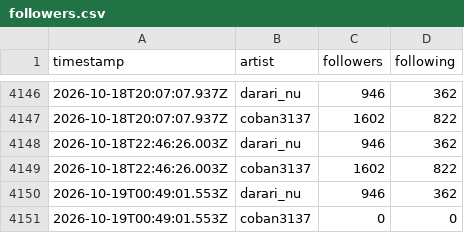
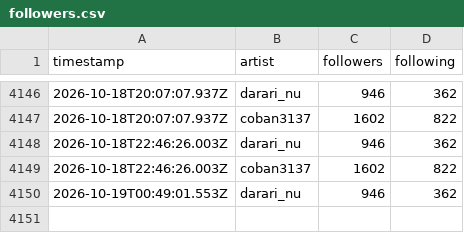
Before and after one commit to Darari-nu/suno-tracker, a CSV file: data/followers.csv, drawn as a sheet; only a part is shown, gaps mark what is left out.

```diff
--- a/data/followers.csv
+++ b/data/followers.csv
@@ -4150,2 +4150 @@ timestamp,artist,followers,following
 2026-10-19T00:49:01.553Z,darari_nu,946,362
-2026-10-19T00:49:01.553Z,coban3137,0,0
```
Also changed, not shown: 8 other files.
